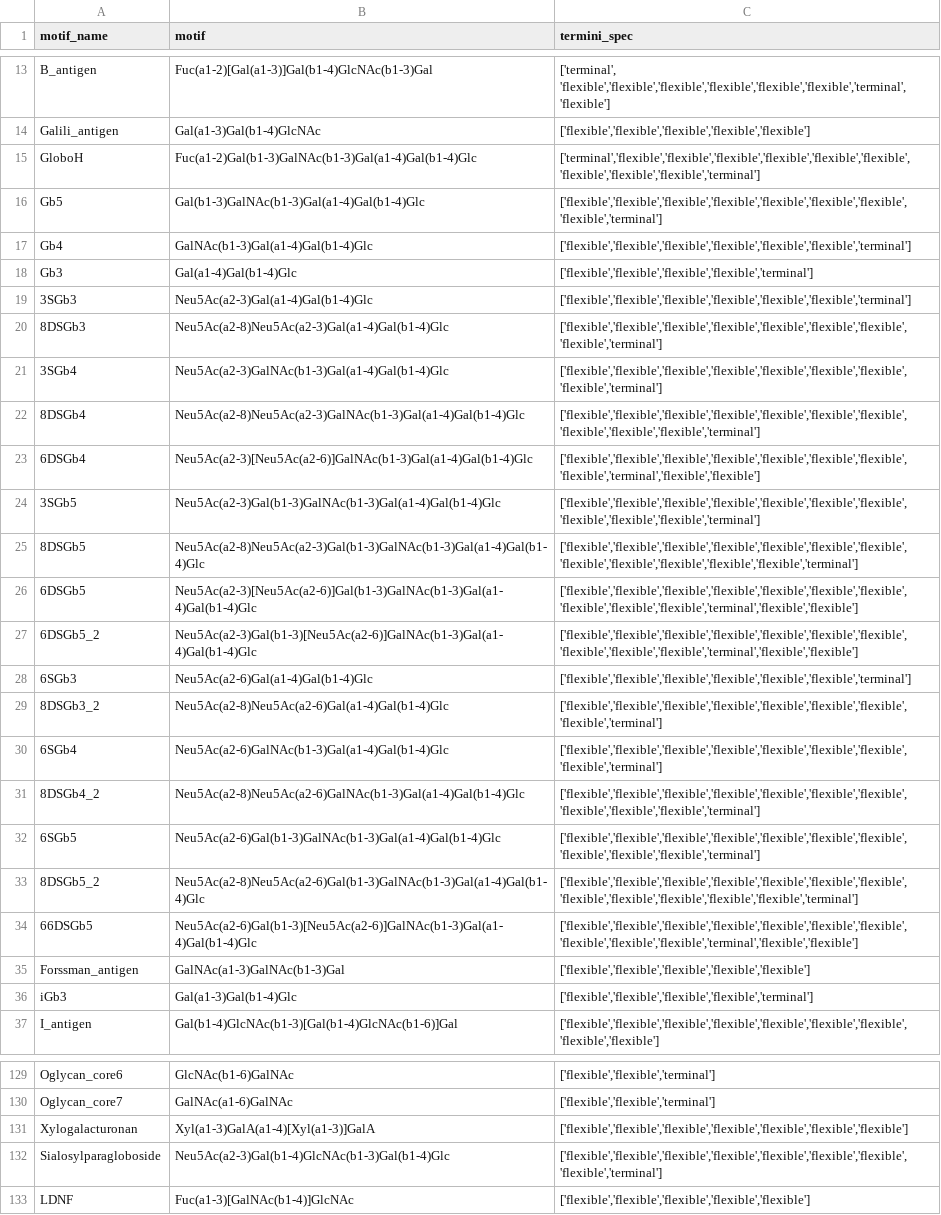
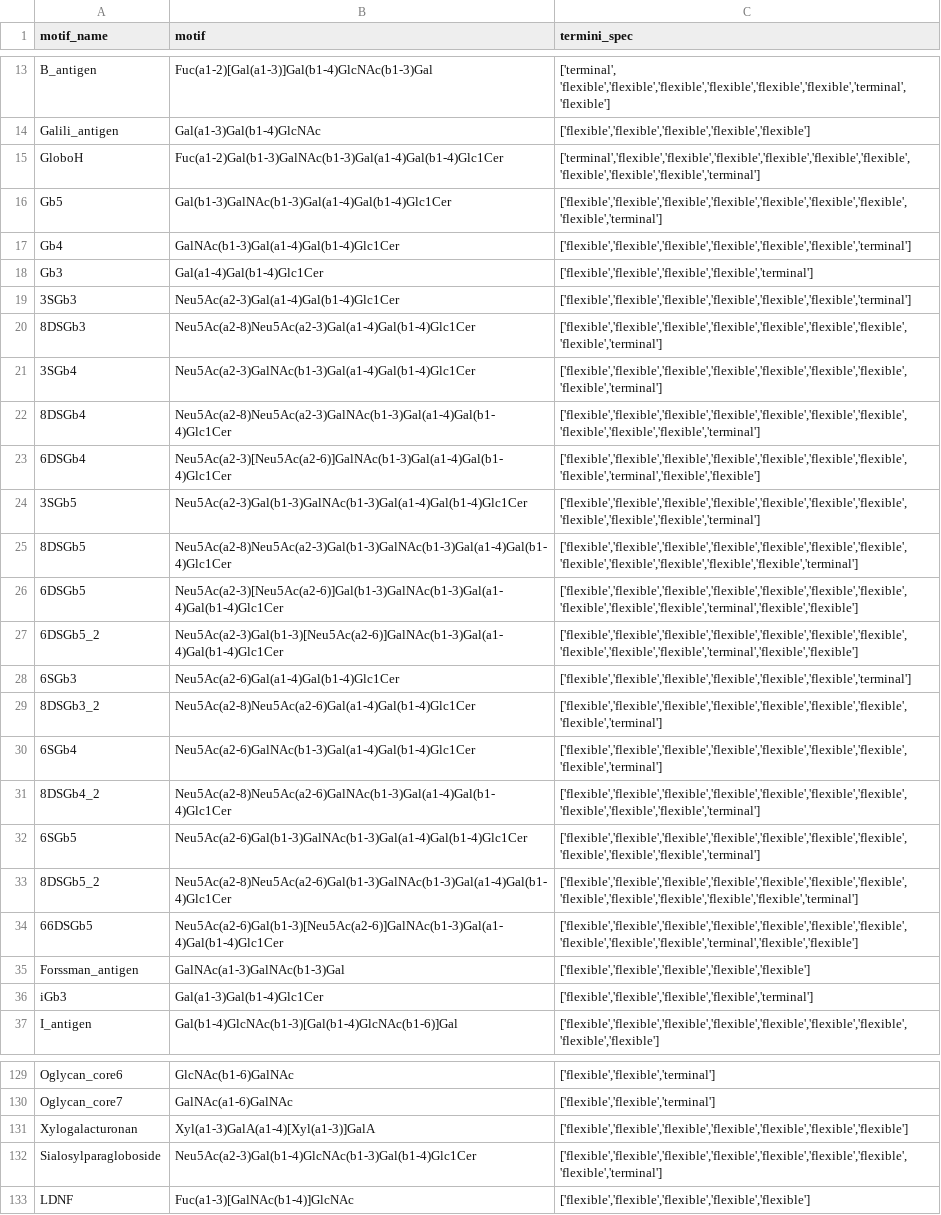
Before and after one commit to BojarLab/glycowork, a CSV file: build/lib/glycowork/glycan_data/glycan_motifs.csv, drawn as a sheet; only a part is shown, gaps mark what is left out; the diff covers the shown part only; the diff names each change by its address in the sheet, - before the commit and + after, or states it on an @@ line.

Commit message:
integrating V5 into glycowork

```diff
--- a/build/lib/glycowork/glycan_data/glycan_motifs.csv
+++ b/build/lib/glycowork/glycan_data/glycan_motifs.csv
-B15 (motif): Fuc(a1-2)Gal(b1-3)GalNAc(b1-3)Gal(a1-4)Gal(b1-4)Glc
+B15 (motif): Fuc(a1-2)Gal(b1-3)GalNAc(b1-3)Gal(a1-4)Gal(b1-4)Glc1Cer
-B16 (motif): Gal(b1-3)GalNAc(b1-3)Gal(a1-4)Gal(b1-4)Glc
+B16 (motif): Gal(b1-3)GalNAc(b1-3)Gal(a1-4)Gal(b1-4)Glc1Cer
-B17 (motif): GalNAc(b1-3)Gal(a1-4)Gal(b1-4)Glc
+B17 (motif): GalNAc(b1-3)Gal(a1-4)Gal(b1-4)Glc1Cer
-B18 (motif): Gal(a1-4)Gal(b1-4)Glc
+B18 (motif): Gal(a1-4)Gal(b1-4)Glc1Cer
-B19 (motif): Neu5Ac(a2-3)Gal(a1-4)Gal(b1-4)Glc
+B19 (motif): Neu5Ac(a2-3)Gal(a1-4)Gal(b1-4)Glc1Cer
-B20 (motif): Neu5Ac(a2-8)Neu5Ac(a2-3)Gal(a1-4)Gal(b1-4)Glc
+B20 (motif): Neu5Ac(a2-8)Neu5Ac(a2-3)Gal(a1-4)Gal(b1-4)Glc1Cer
-B21 (motif): Neu5Ac(a2-3)GalNAc(b1-3)Gal(a1-4)Gal(b1-4)Glc
+B21 (motif): Neu5Ac(a2-3)GalNAc(b1-3)Gal(a1-4)Gal(b1-4)Glc1Cer
-B22 (motif): Neu5Ac(a2-8)Neu5Ac(a2-3)GalNAc(b1-3)Gal(a1-4)Gal(b1-4)Glc
+B22 (motif): Neu5Ac(a2-8)Neu5Ac(a2-3)GalNAc(b1-3)Gal(a1-4)Gal(b1-4)Glc1Cer
-B23 (motif): Neu5Ac(a2-3)[Neu5Ac(a2-6)]GalNAc(b1-3)Gal(a1-4)Gal(b1-4)Glc
+B23 (motif): Neu5Ac(a2-3)[Neu5Ac(a2-6)]GalNAc(b1-3)Gal(a1-4)Gal(b1-4)Glc1Cer
-B24 (motif): Neu5Ac(a2-3)Gal(b1-3)GalNAc(b1-3)Gal(a1-4)Gal(b1-4)Glc
+B24 (motif): Neu5Ac(a2-3)Gal(b1-3)GalNAc(b1-3)Gal(a1-4)Gal(b1-4)Glc1Cer
-B25 (motif): Neu5Ac(a2-8)Neu5Ac(a2-3)Gal(b1-3)GalNAc(b1-3)Gal(a1-4)Gal(b1-4)Glc
+B25 (motif): Neu5Ac(a2-8)Neu5Ac(a2-3)Gal(b1-3)GalNAc(b1-3)Gal(a1-4)Gal(b1-4)Glc1Cer
-B26 (motif): Neu5Ac(a2-3)[Neu5Ac(a2-6)]Gal(b1-3)GalNAc(b1-3)Gal(a1-4)Gal(b1-4)Glc
+B26 (motif): Neu5Ac(a2-3)[Neu5Ac(a2-6)]Gal(b1-3)GalNAc(b1-3)Gal(a1-4)Gal(b1-4)Glc1Cer
-B27 (motif): Neu5Ac(a2-3)Gal(b1-3)[Neu5Ac(a2-6)]GalNAc(b1-3)Gal(a1-4)Gal(b1-4)Glc
+B27 (motif): Neu5Ac(a2-3)Gal(b1-3)[Neu5Ac(a2-6)]GalNAc(b1-3)Gal(a1-4)Gal(b1-4)Glc1Cer
-B28 (motif): Neu5Ac(a2-6)Gal(a1-4)Gal(b1-4)Glc
+B28 (motif): Neu5Ac(a2-6)Gal(a1-4)Gal(b1-4)Glc1Cer
-B29 (motif): Neu5Ac(a2-8)Neu5Ac(a2-6)Gal(a1-4)Gal(b1-4)Glc
+B29 (motif): Neu5Ac(a2-8)Neu5Ac(a2-6)Gal(a1-4)Gal(b1-4)Glc1Cer
-B30 (motif): Neu5Ac(a2-6)GalNAc(b1-3)Gal(a1-4)Gal(b1-4)Glc
+B30 (motif): Neu5Ac(a2-6)GalNAc(b1-3)Gal(a1-4)Gal(b1-4)Glc1Cer
-B31 (motif): Neu5Ac(a2-8)Neu5Ac(a2-6)GalNAc(b1-3)Gal(a1-4)Gal(b1-4)Glc
+B31 (motif): Neu5Ac(a2-8)Neu5Ac(a2-6)GalNAc(b1-3)Gal(a1-4)Gal(b1-4)Glc1Cer
-B32 (motif): Neu5Ac(a2-6)Gal(b1-3)GalNAc(b1-3)Gal(a1-4)Gal(b1-4)Glc
+B32 (motif): Neu5Ac(a2-6)Gal(b1-3)GalNAc(b1-3)Gal(a1-4)Gal(b1-4)Glc1Cer
-B33 (motif): Neu5Ac(a2-8)Neu5Ac(a2-6)Gal(b1-3)GalNAc(b1-3)Gal(a1-4)Gal(b1-4)Glc
+B33 (motif): Neu5Ac(a2-8)Neu5Ac(a2-6)Gal(b1-3)GalNAc(b1-3)Gal(a1-4)Gal(b1-4)Glc1Cer
-B34 (motif): Neu5Ac(a2-6)Gal(b1-3)[Neu5Ac(a2-6)]GalNAc(b1-3)Gal(a1-4)Gal(b1-4)Glc
+B34 (motif): Neu5Ac(a2-6)Gal(b1-3)[Neu5Ac(a2-6)]GalNAc(b1-3)Gal(a1-4)Gal(b1-4)Glc1Cer
-B36 (motif): Gal(a1-3)Gal(b1-4)Glc
+B36 (motif): Gal(a1-3)Gal(b1-4)Glc1Cer
-B132 (motif): Neu5Ac(a2-3)Gal(b1-4)GlcNAc(b1-3)Gal(b1-4)Glc
+B132 (motif): Neu5Ac(a2-3)Gal(b1-4)GlcNAc(b1-3)Gal(b1-4)Glc1Cer
```
Also changed, not shown: 58 edited cells elsewhere in this file, glycowork/glycan_data/glycan_motifs.csv, 39 other files.
